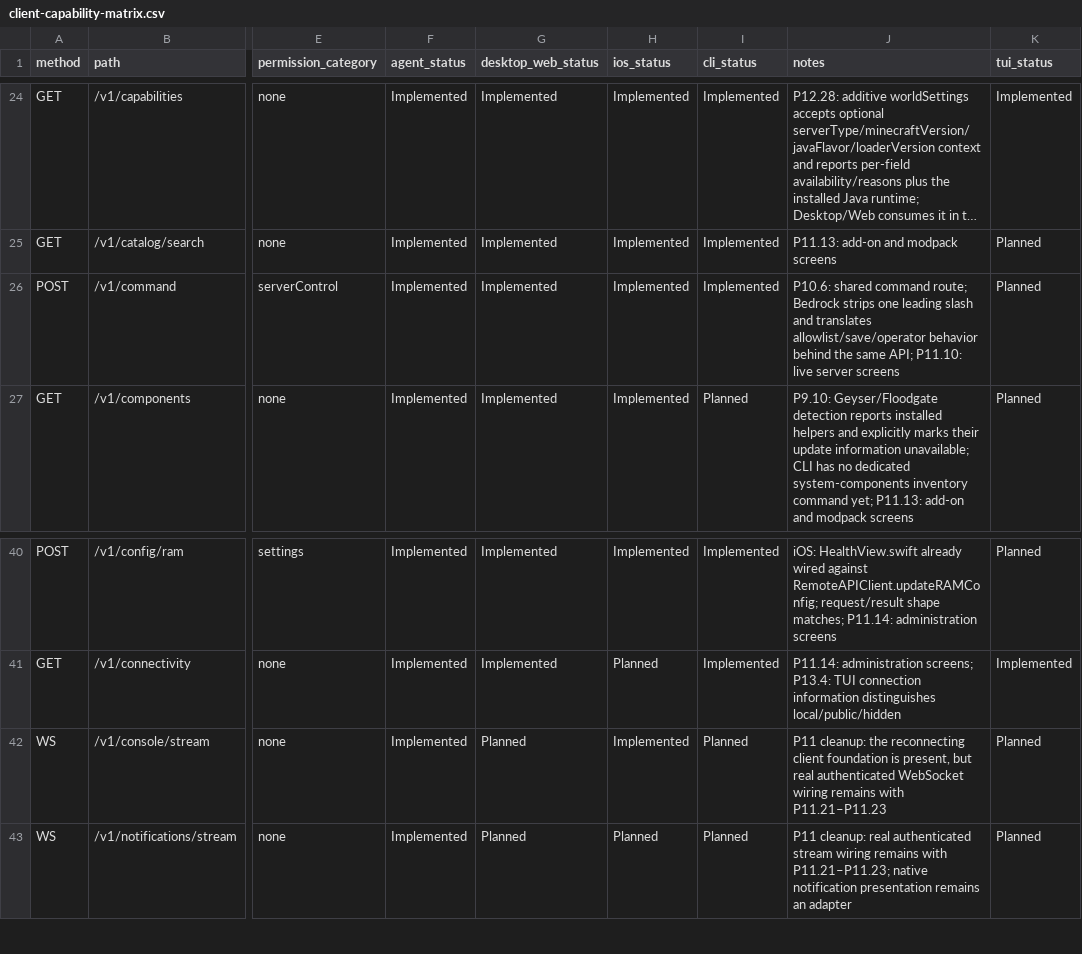
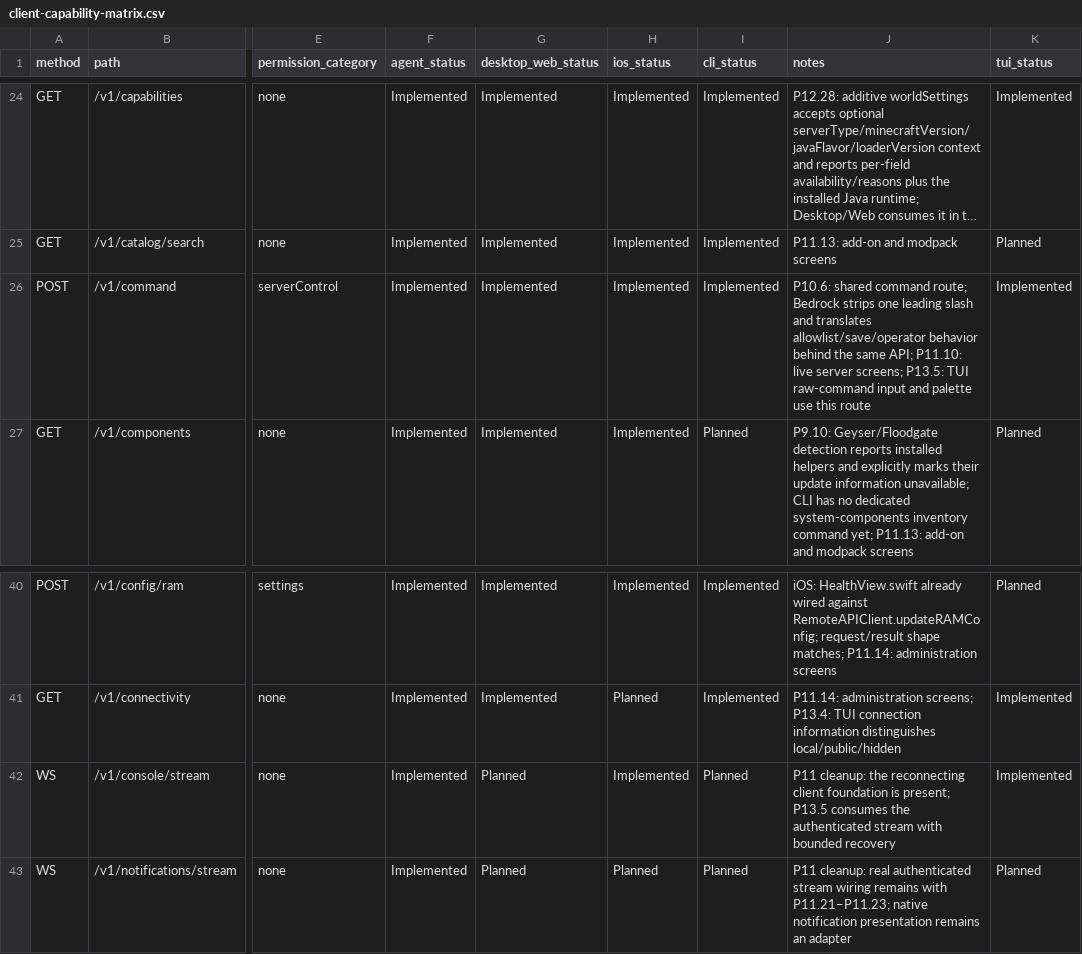
Before and after one commit to ctemple9/msc2, a CSV file: docs/msc2/client-capability-matrix.csv, drawn as a sheet; only a part is shown, gaps mark what is left out; long unchanged cells end in …; the diff names each change by its address in the sheet, - before the commit and + after, or states it on an @@ line.

Commit message:
P13.5: add tui live console

```diff
--- a/docs/msc2/client-capability-matrix.csv
+++ b/docs/msc2/client-capability-matrix.csv
-J26 (notes): …live server screens
+J26 (notes): …live server screens; P13.5: TUI raw-command input and palette use this route
-K26 (tui_status): Planned
+K26 (tui_status): Implemented
-J42 (notes): …foundation is present, but real authenticated WebSocket wiring remains with P11.21–P11.23
+J42 (notes): …foundation is present; P13.5 consumes the authenticated stream with bounded recovery
-K42 (tui_status): Planned
+K42 (tui_status): Implemented
```
Also changed, not shown: 6 other files.
